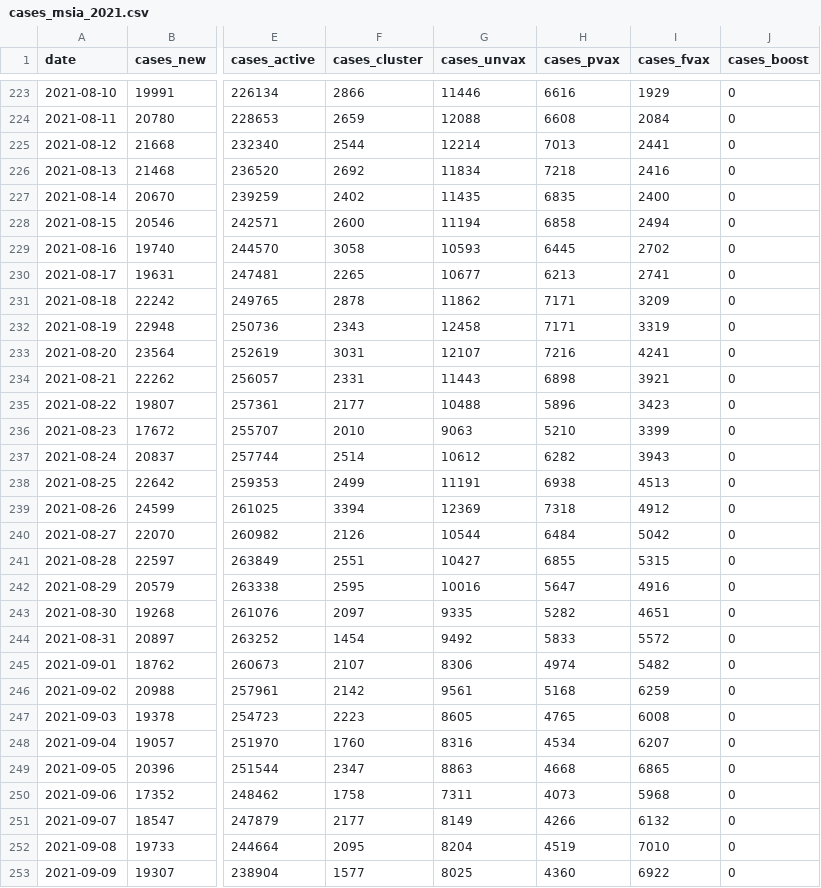
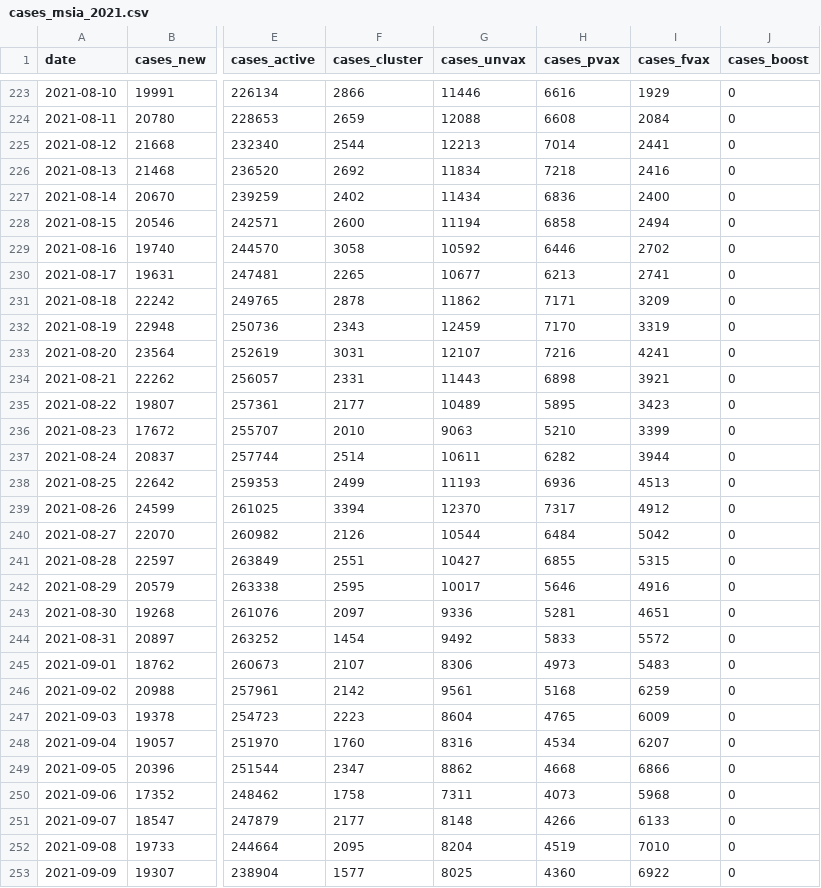
Before and after one commit to aimanamri/COVID-19, a CSV file: cases_msia_2021.csv, drawn as a sheet; only a part is shown, gaps mark what is left out; the diff covers the shown part only; the diff names each change by its address in the sheet, - before the commit and + after, or states it on an @@ line.

```diff
--- a/cases_msia_2021.csv
+++ b/cases_msia_2021.csv
-G225 (cases_unvax): 12214
+G225 (cases_unvax): 12213
-H225 (cases_pvax): 7013
+H225 (cases_pvax): 7014
-G227 (cases_unvax): 11435
+G227 (cases_unvax): 11434
-H227 (cases_pvax): 6835
+H227 (cases_pvax): 6836
-G229 (cases_unvax): 10593
+G229 (cases_unvax): 10592
-H229 (cases_pvax): 6445
+H229 (cases_pvax): 6446
-G232 (cases_unvax): 12458
+G232 (cases_unvax): 12459
-H232 (cases_pvax): 7171
+H232 (cases_pvax): 7170
-G235 (cases_unvax): 10488
+G235 (cases_unvax): 10489
-H235 (cases_pvax): 5896
+H235 (cases_pvax): 5895
-G237 (cases_unvax): 10612
+G237 (cases_unvax): 10611
-I237 (cases_fvax): 3943
+I237 (cases_fvax): 3944
-G238 (cases_unvax): 11191
+G238 (cases_unvax): 11193
-H238 (cases_pvax): 6938
+H238 (cases_pvax): 6936
-G239 (cases_unvax): 12369
+G239 (cases_unvax): 12370
-H239 (cases_pvax): 7318
+H239 (cases_pvax): 7317
-G242 (cases_unvax): 10016
+G242 (cases_unvax): 10017
-H242 (cases_pvax): 5647
+H242 (cases_pvax): 5646
-G243 (cases_unvax): 9335
+G243 (cases_unvax): 9336
-H243 (cases_pvax): 5282
+H243 (cases_pvax): 5281
-H245 (cases_pvax): 4974
+H245 (cases_pvax): 4973
-I245 (cases_fvax): 5482
+I245 (cases_fvax): 5483
-G247 (cases_unvax): 8605
+G247 (cases_unvax): 8604
-I247 (cases_fvax): 6008
+I247 (cases_fvax): 6009
-G249 (cases_unvax): 8863
+G249 (cases_unvax): 8862
-I249 (cases_fvax): 6865
+I249 (cases_fvax): 6866
-G251 (cases_unvax): 8149
+G251 (cases_unvax): 8148
-I251 (cases_fvax): 6132
+I251 (cases_fvax): 6133
```
Also changed, not shown: 1 added row and 68 edited cells elsewhere in this file, covid19_japan_data.csv.
